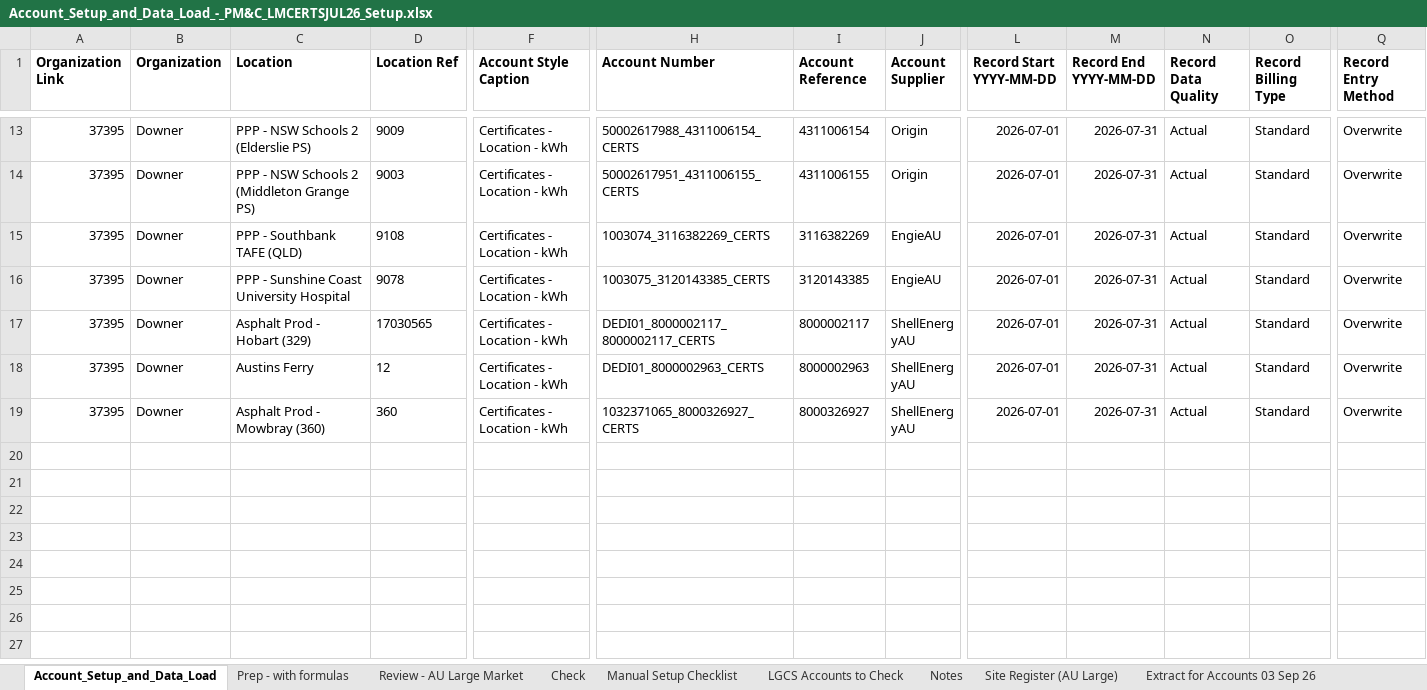
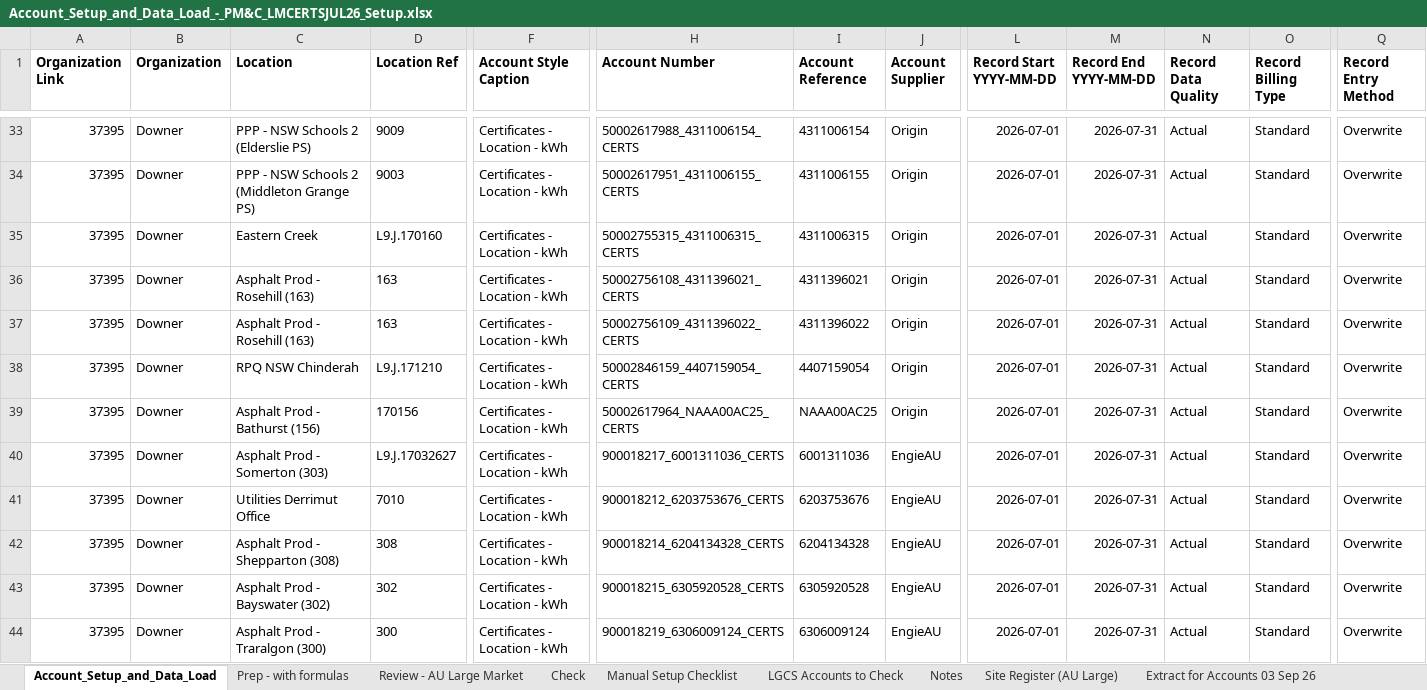
Before and after one commit to itschriswang/Monthly-Revenue-Uploads, an Excel workbook: Large Market Certificates/Account_Setup_and_Data_Load_-_PM&C_LMCERTSJUL26_Setup.xlsx, sheet Account_Setup_and_Data_Load, drawn as a sheet; only a part is shown, gaps mark what is left out; the shorter side is filled out with more unchanged rows; values as stored, in another font and other column widths than the file's, no borders; rows hold the shown columns only; the diff covers the shown part only; the diff names each change by its address in the sheet, - before the commit and + after, or states it on an @@ line.

```diff
--- a/Large Market Certificates/Account_Setup_and_Data_Load_-_PM&C_LMCERTSJUL26_Setup.xlsx (sheet Account_Setup_and_Data_Load)
+++ b/Large Market Certificates/Account_Setup_and_Data_Load_-_PM&C_LMCERTSJUL26_Setup.xlsx (sheet Account_Setup_and_Data_Load)
+row 35: 37395 | Downer | Eastern Creek | L9.J.170160 | Certificates - Location - kWh | 50002755315_4311006315_CERTS | 4311006315 | Origin | 2026-07-01 | 2026-07-31 | Actual | Standard | Overwrite
+row 36: 37395 | Downer | Asphalt Prod - Rosehill (163) | 163 | Certificates - Location - kWh | 50002756108_4311396021_CERTS | 4311396021 | Origin | 2026-07-01 | 2026-07-31 | Actual | Standard | Overwrite
+row 37: 37395 | Downer | Asphalt Prod - Rosehill (163) | 163 | Certificates - Location - kWh | 50002756109_4311396022_CERTS | 4311396022 | Origin | 2026-07-01 | 2026-07-31 | Actual | Standard | Overwrite
+row 38: 37395 | Downer | RPQ NSW Chinderah | L9.J.171210 | Certificates - Location - kWh | 50002846159_4407159054_CERTS | 4407159054 | Origin | 2026-07-01 | 2026-07-31 | Actual | Standard | Overwrite
+row 39: 37395 | Downer | Asphalt Prod - Bathurst (156) | 170156 | Certificates - Location - kWh | 50002617964_NAAA00AC25_CERTS | NAAA00AC25 | Origin | 2026-07-01 | 2026-07-31 | Actual | Standard | Overwrite
+row 40: 37395 | Downer | Asphalt Prod - Somerton (303) | L9.J.17032627 | Certificates - Location - kWh | 900018217_6001311036_CERTS | 6001311036 | EngieAU | 2026-07-01 | 2026-07-31 | Actual | Standard | Overwrite
+row 41: 37395 | Downer | Utilities Derrimut Office | 7010 | Certificates - Location - kWh | 900018212_6203753676_CERTS | 6203753676 | EngieAU | 2026-07-01 | 2026-07-31 | Actual | Standard | Overwrite
+row 42: 37395 | Downer | Asphalt Prod - Shepparton (308) | 308 | Certificates - Location - kWh | 900018214_6204134328_CERTS | 6204134328 | EngieAU | 2026-07-01 | 2026-07-31 | Actual | Standard | Overwrite
+row 43: 37395 | Downer | Asphalt Prod - Bayswater (302) | 302 | Certificates - Location - kWh | 900018215_6305920528_CERTS | 6305920528 | EngieAU | 2026-07-01 | 2026-07-31 | Actual | Standard | Overwrite
+row 44: 37395 | Downer | Asphalt Prod - Traralgon (300) | 300 | Certificates - Location - kWh | 900018219_6306009124_CERTS | 6306009124 | EngieAU | 2026-07-01 | 2026-07-31 | Actual | Standard | Overwrite
```
Also changed, not shown: 42 added rows elsewhere in this sheet, sheet Prep - with formulas, sheet Manual Setup Checklist, sheet Review - AU Large Market, sheet LGCS Accounts to Check, sheet Notes, sheet Check, 1 more sheet, formulas that keep their value, 4 other files.
